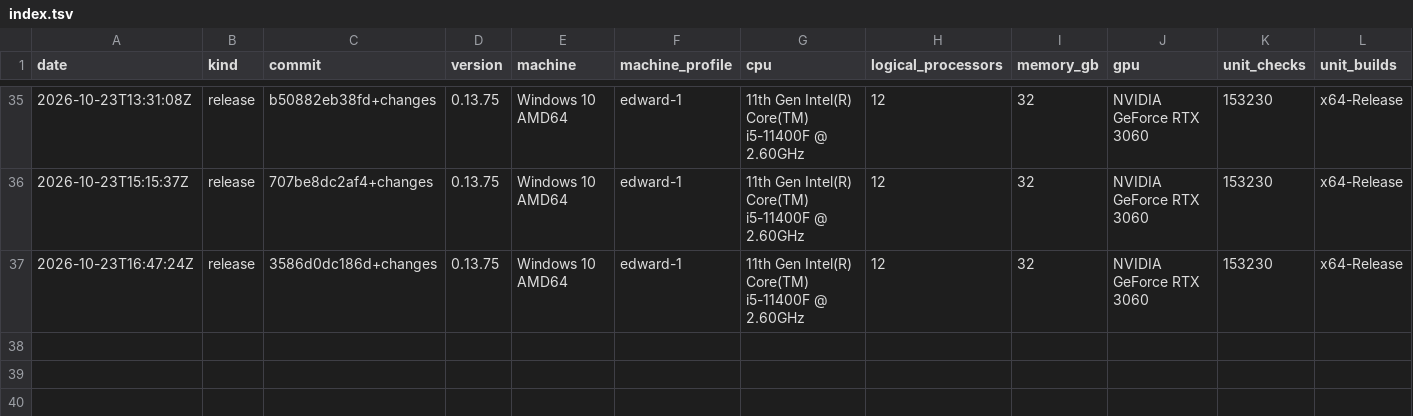
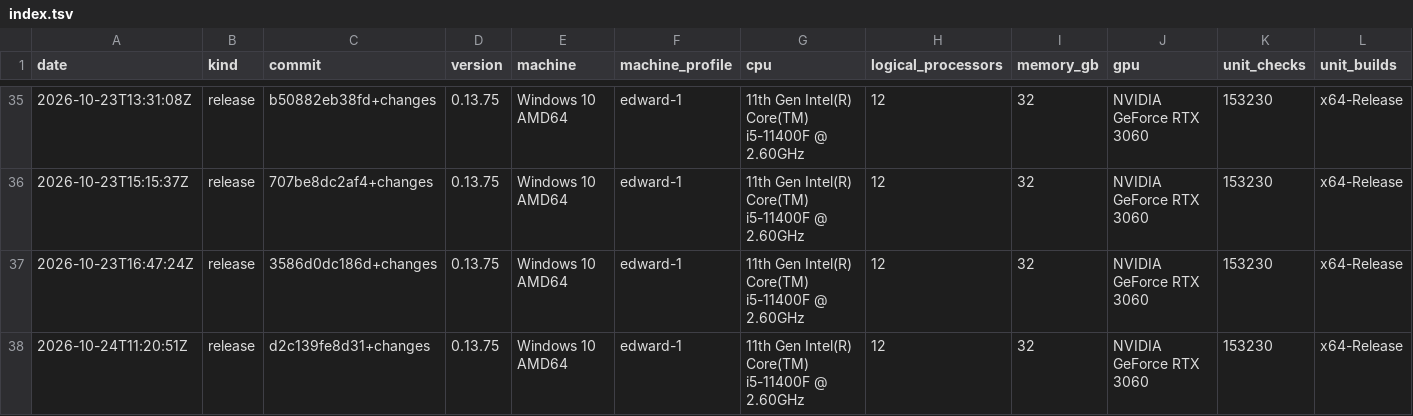
Before and after one commit to Thor110/Potentia, a TSV file: Sieve/metrics/index.tsv, drawn as a sheet; only a part is shown, gaps mark what is left out; rows hold the shown columns only; the diff names each change by its address in the sheet, - before the commit and + after, or states it on an @@ line.

```diff
--- a/Sieve/metrics/index.tsv
+++ b/Sieve/metrics/index.tsv
+row 38: 2026-10-24T11:20:51Z | release | d2c139fe8d31+changes | 0.13.75 | Windows 10 AMD64 | edward-1 | 11th Gen Intel(R) Core(TM) i5-11400F @ 2.60GHz | 12 | 32 | NVIDIA GeForce RTX 3060 | 153230 | x64-Release
```
Also changed, not shown: 13 other files.
